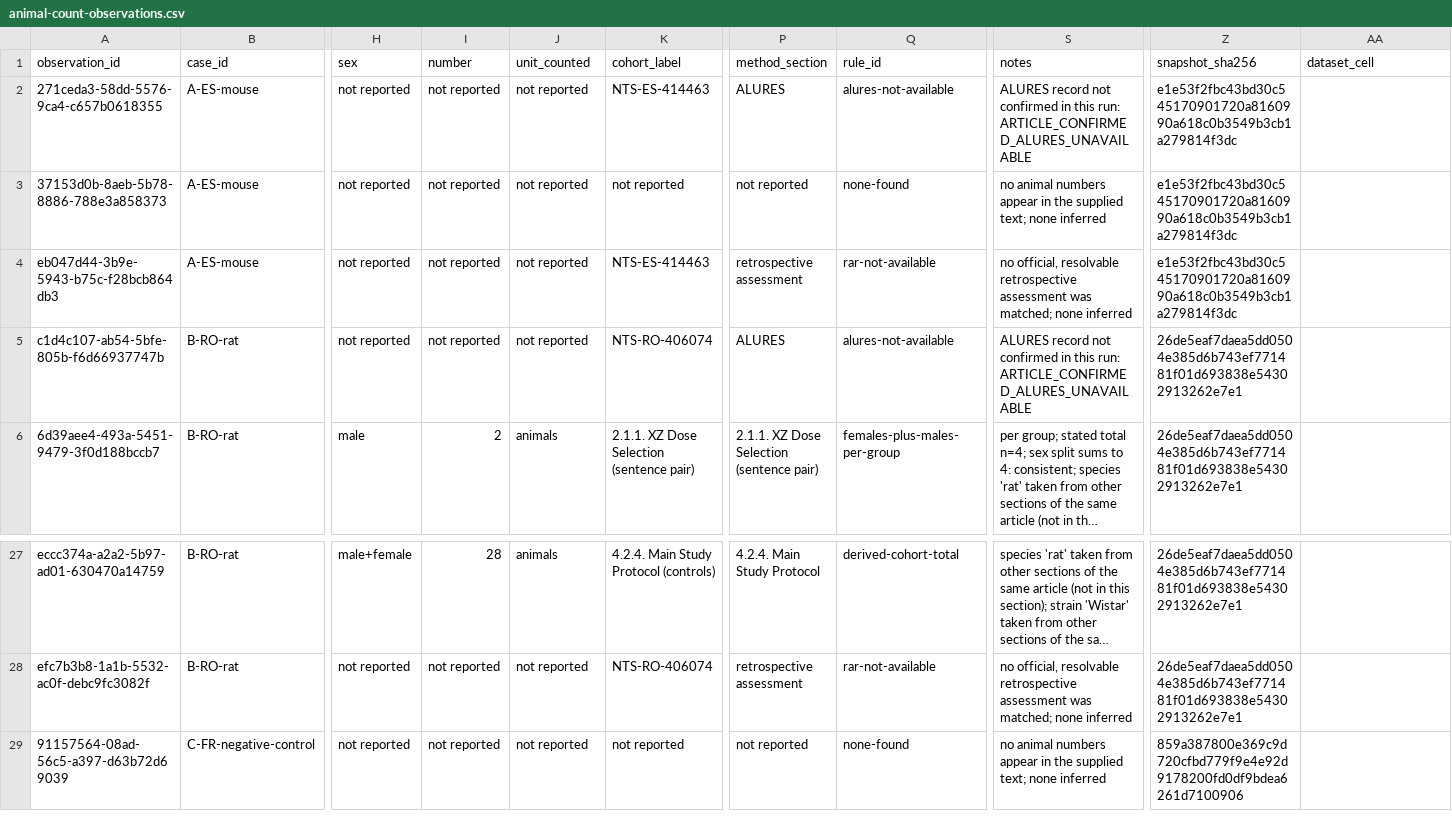
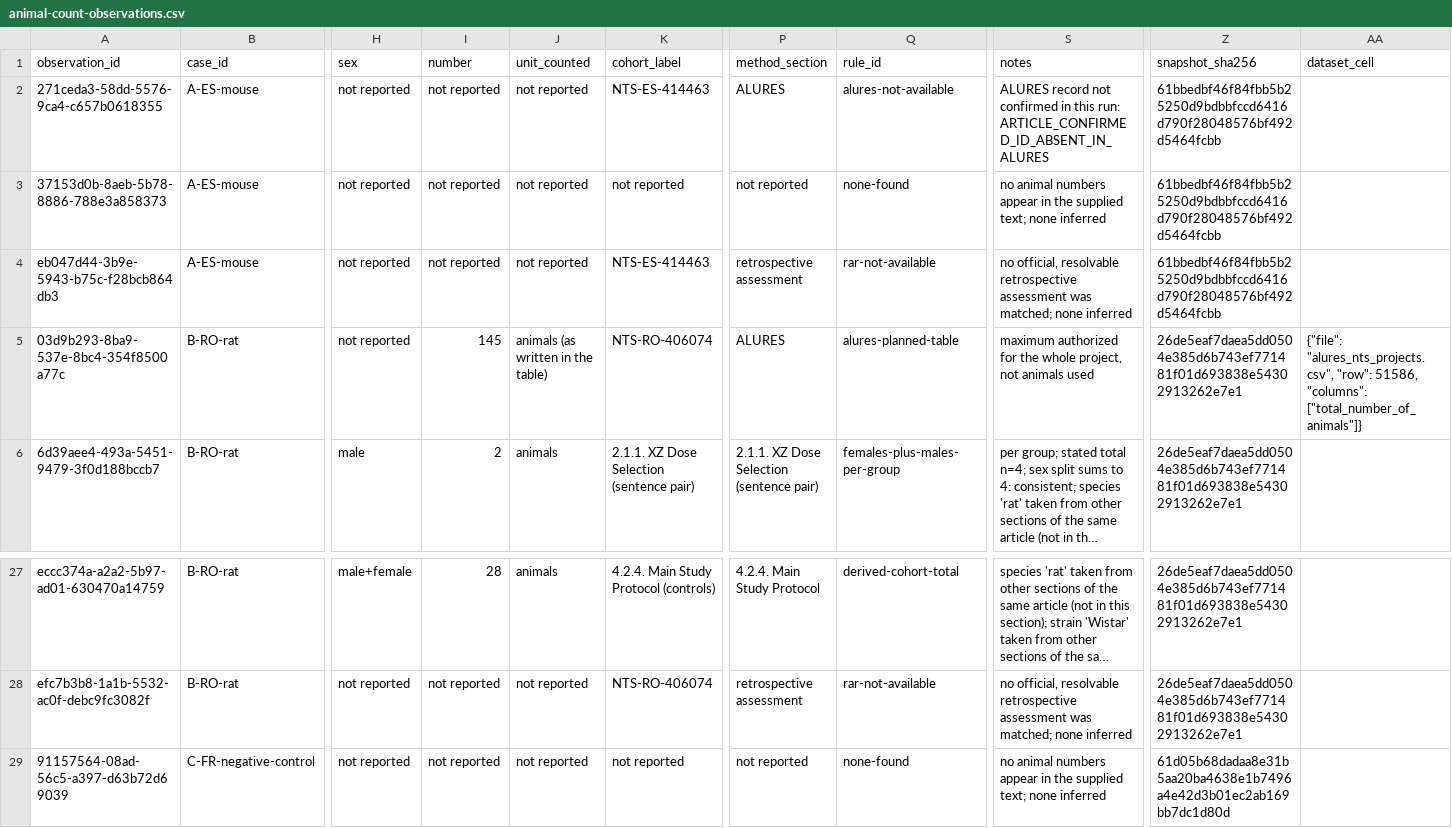
Before and after one commit to dhuzard/diggypaper, a CSV file: runs/nts-publication-traceability-poc-v1/animal-count-observations.csv, drawn as a sheet; only a part is shown, gaps mark what is left out; long unchanged cells end in …; the diff names each change by its address in the sheet, - before the commit and + after, or states it on an @@ line.

```diff
--- a/runs/nts-publication-traceability-poc-v1/animal-count-observations.csv
+++ b/runs/nts-publication-traceability-poc-v1/animal-count-observations.csv
-S2 (notes): …this run: ARTICLE_CONFIRMED_ALURES_UNAVAILABLE
+S2 (notes): …this run: ARTICLE_CONFIRMED_ID_ABSENT_IN_ALURES
-Z2:Z4 (snapshot_sha256): e1e53f2fbc43bd30c545170901720a8160990a618c0b3549b3cb1a279814f3dc
+Z2:Z4 (snapshot_sha256): 61bbedbf46f84fbb5b25250d9bdbbfccd6416d790f28048576bf492d5464fcbb
-A5 (observation_id): c1d4c107-ab54-5bfe-805b-f6d66937747b
+A5 (observation_id): 03d9b293-8ba9-537e-8bc4-354f8500a77c
-I5 (number): not reported
+I5 (number): 145
-J5 (unit_counted): not reported
+J5 (unit_counted): animals (as written in the table)
-Q5 (rule_id): alures-not-available
+Q5 (rule_id): alures-planned-table
-S5 (notes): ALURES record not confirmed in this run: ARTICLE_CONFIRMED_ALURES_UNAVAILABLE
+S5 (notes): maximum authorized for the whole project, not animals used
-AA5 (dataset_cell): (empty)
+AA5 (dataset_cell): {"file": "alures_nts_projects.csv", "row": 51586, "columns": ["total_number_of_animals"]}
-Z29 (snapshot_sha256): 859a387800e369c9d720cfbd779f9e4e92d9178200fd0df9bdea6261d7100906
+Z29 (snapshot_sha256): 61d05b68dadaa8e31b5aa20ba4638e1b7496a4e42d3b01ec2ab169bb7dc1d80d
```
Also changed, not shown: runs/nts-publication-traceability-poc-v1/publication-nts-links.csv, 18 other files.
